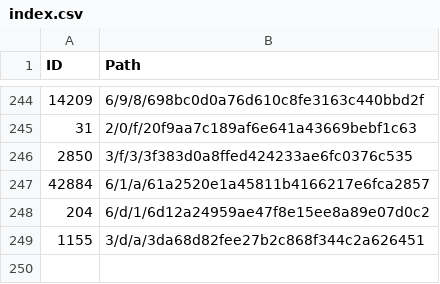
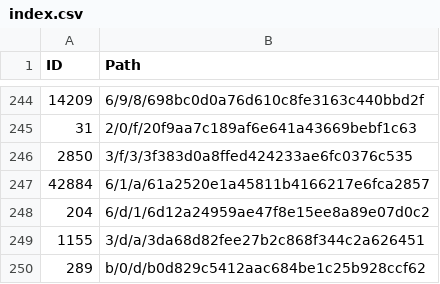
Before and after one commit to derockit/Project-Gutenberg, a CSV file: index.csv, drawn as a sheet; only a part is shown, gaps mark what is left out.

```diff
--- a/index.csv
+++ b/index.csv
@@ -249 +249,2 @@ ID,Path
 1155,3/d/a/3da68d82fee27b2c868f344c2a626451
+289,b/0/d/b0d829c5412aac684be1c25b928ccf62
```
Also changed, not shown: 5 other files.
